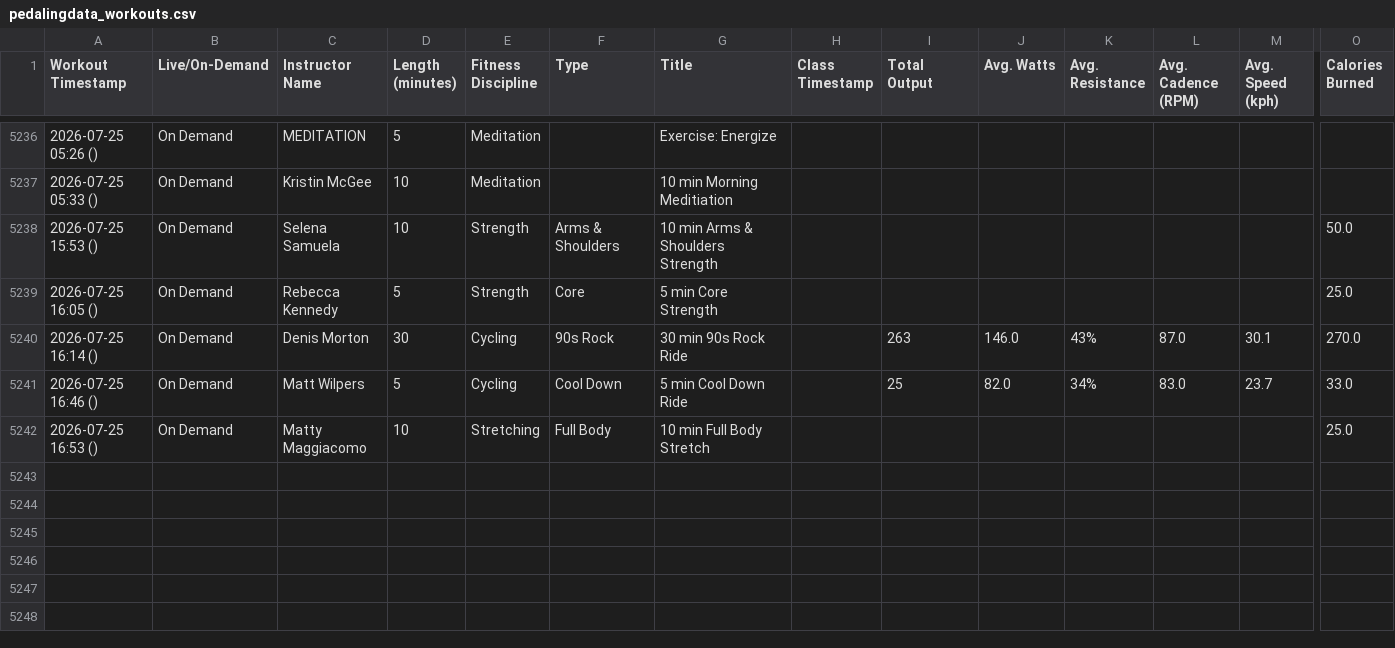
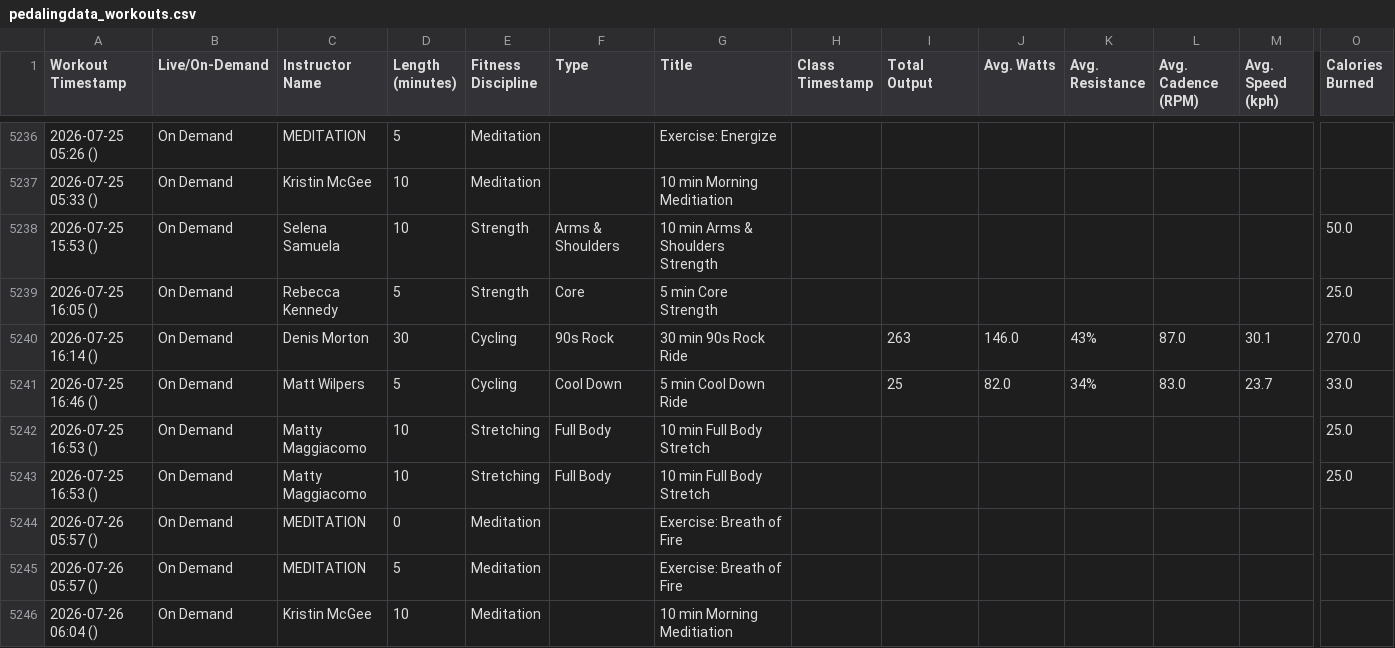
Before and after one commit to soroosj/peloton-dashboard, a CSV file: pedalingdata_workouts.csv, drawn as a sheet; only a part is shown, gaps mark what is left out; rows hold the shown columns only; the diff names each change by its address in the sheet, - before the commit and + after, or states it on an @@ line.

Commit message:
Auto-update CSV 2026-07-26 20:00

```diff
--- a/pedalingdata_workouts.csv
+++ b/pedalingdata_workouts.csv
+row 5243: 2026-07-25 16:53 () | On Demand | Matty Maggiacomo | 10 | Stretching | Full Body | 10 min Full Body Stretch |  |  |  |  |  |  | 25.0
+row 5244: 2026-07-26 05:57 () | On Demand | MEDITATION | 0 | Meditation |  | Exercise: Breath of Fire
+row 5245: 2026-07-26 05:57 () | On Demand | MEDITATION | 5 | Meditation |  | Exercise: Breath of Fire
+row 5246: 2026-07-26 06:04 () | On Demand | Kristin McGee | 10 | Meditation |  | 10 min Morning Meditiation
```
